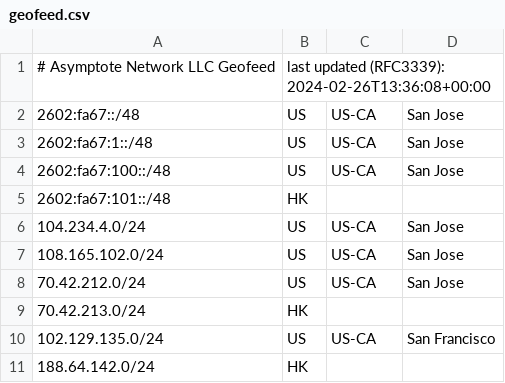
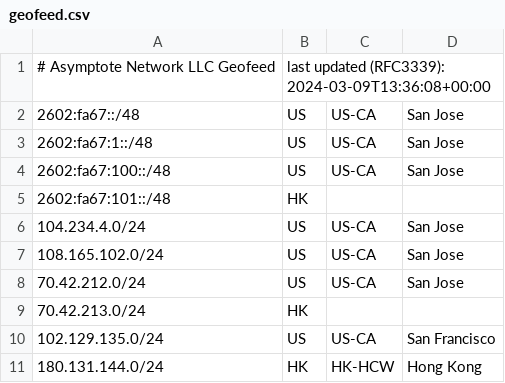
Before and after one commit to SalmonCloud/asymptote.cc_hugo_prebuilt, a CSV file: static/geofeed.csv, drawn as a sheet.

Commit message:
Update geofeed.csv

```diff
--- a/static/geofeed.csv
+++ b/static/geofeed.csv
@@ -1,2 +1,2 @@
-# Asymptote Network LLC Geofeed, last updated (RFC3339): 2024-02-26T13:36:08+00:00
+# Asymptote Network LLC Geofeed, last updated (RFC3339): 2024-03-09T13:36:08+00:00
 2602:fa67::/48,US,US-CA,San Jose,
@@ -10,2 +10,2 @@
 102.129.135.0/24,US,US-CA,San Francisco,
-188.64.142.0/24,HK,,,
+180.131.144.0/24,HK,HK-HCW,"Hong Kong",
```
